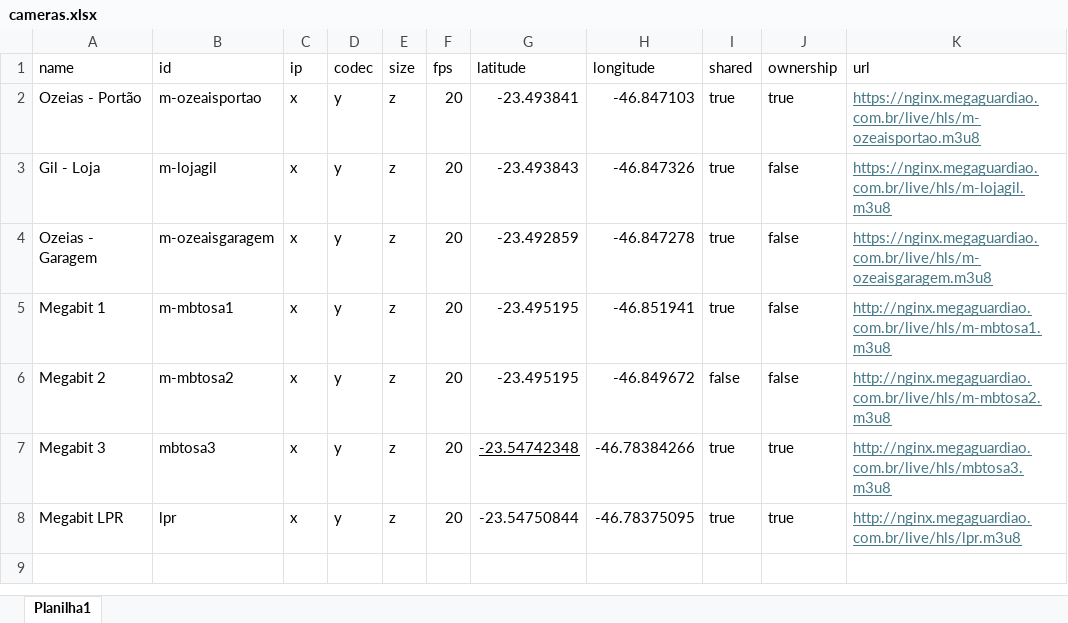
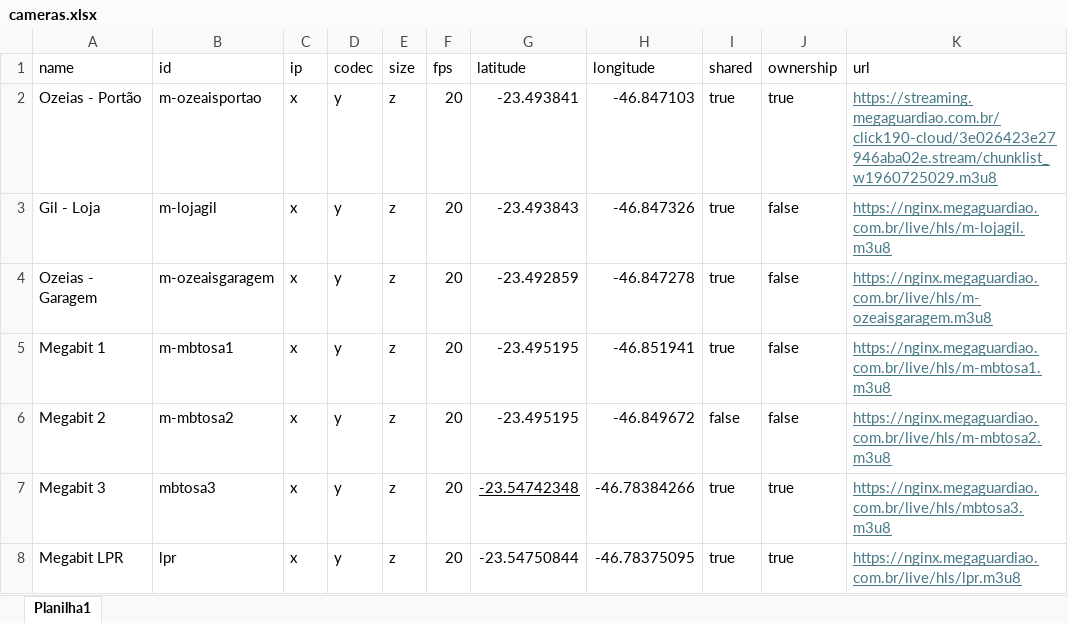
Before and after one commit to alexaselia/intelliguard, an Excel workbook: public/cameras.xlsx, sheet Planilha1, drawn as a sheet; values as stored, in another font and other column widths than the file's, no borders; the diff names each change by its address in the sheet, - before the commit and + after, or states it on an @@ line.

```diff
--- a/public/cameras.xlsx (sheet Planilha1)
+++ b/public/cameras.xlsx (sheet Planilha1)
-K2 (url): https://nginx.megaguardiao.com.br/live/hls/m-ozeaisportao.m3u8
+K2 (url): https://streaming.megaguardiao.com.br/click190-cloud/3e026423e27946aba02e.stream/chunklist_w1960725029.m3u8
-K5 (url): http://nginx.megaguardiao.com.br/live/hls/m-mbtosa1.m3u8
+K5 (url): https://nginx.megaguardiao.com.br/live/hls/m-mbtosa1.m3u8
-K6 (url): http://nginx.megaguardiao.com.br/live/hls/m-mbtosa2.m3u8
+K6 (url): https://nginx.megaguardiao.com.br/live/hls/m-mbtosa2.m3u8
-K7 (url): http://nginx.megaguardiao.com.br/live/hls/mbtosa3.m3u8
+K7 (url): https://nginx.megaguardiao.com.br/live/hls/mbtosa3.m3u8
-K8 (url): http://nginx.megaguardiao.com.br/live/hls/lpr.m3u8
+K8 (url): https://nginx.megaguardiao.com.br/live/hls/lpr.m3u8
```
Also changed, not shown: 52 other files.
